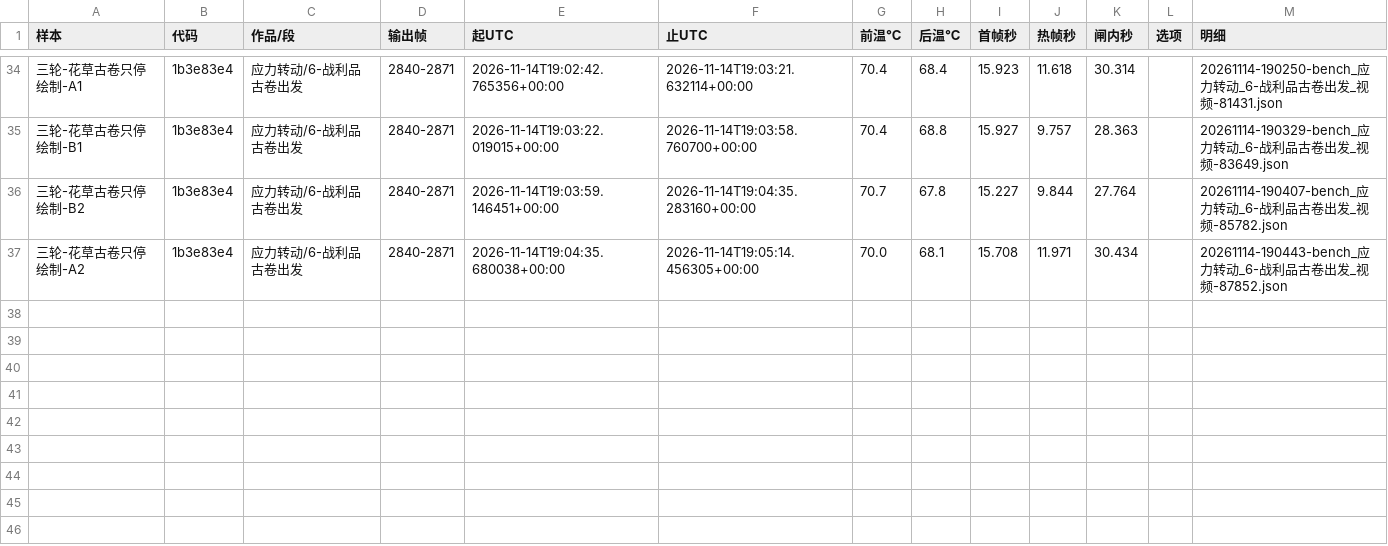
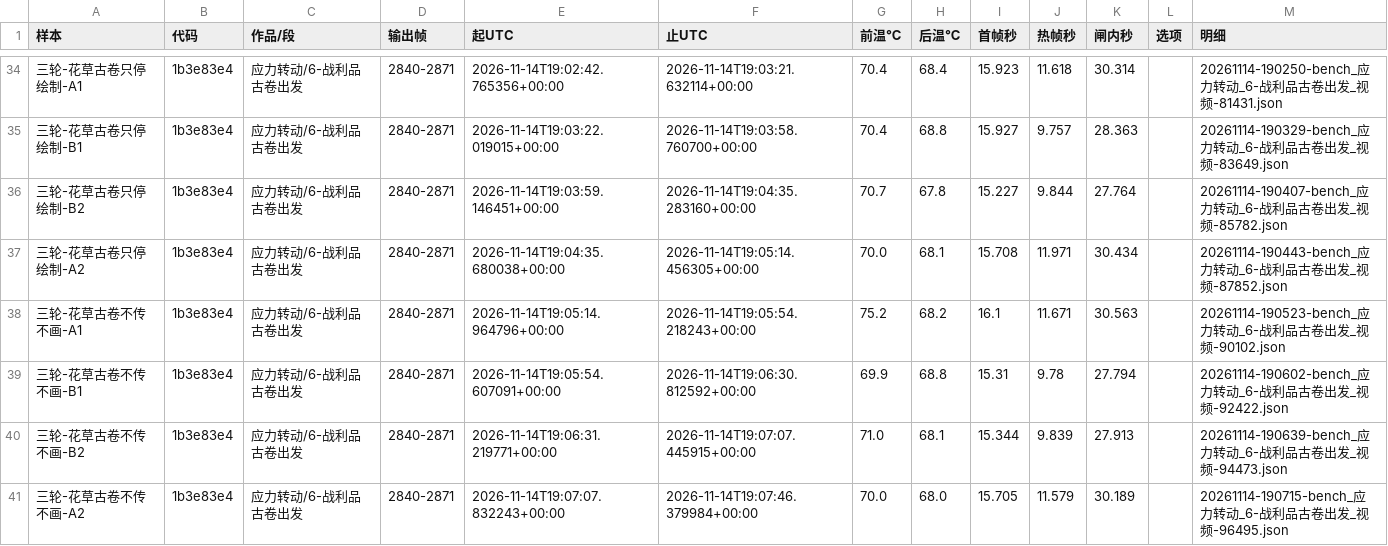
Before and after one commit to particle050811/mc-anim, a TSV file: docs/实测/1114-第三轮.tsv, drawn as a sheet; only a part is shown, gaps mark what is left out; the diff names each change by its address in the sheet, - before the commit and + after, or states it on an @@ line.

```diff
--- a/docs/实测/1114-第三轮.tsv
+++ b/docs/实测/1114-第三轮.tsv
+row 38: 三轮-花草古卷不传不画-A1 | 1b3e83e4 | 应力转动/6-战利品古卷出发 | 2840-2871 | 2026-11-14T19:05:14.964796+00:00 | 2026-11-14T19:05:54.218243+00:00 | 75.2 | 68.2 | 16.1 | 11.671 | 30.563 |  | 20261114-190523-bench_应力转动_6-战利品古卷出发_视频-90102.json
+row 39: 三轮-花草古卷不传不画-B1 | 1b3e83e4 | 应力转动/6-战利品古卷出发 | 2840-2871 | 2026-11-14T19:05:54.607091+00:00 | 2026-11-14T19:06:30.812592+00:00 | 69.9 | 68.8 | 15.31 | 9.78 | 27.794 |  | 20261114-190602-bench_应力转动_6-战利品古卷出发_视频-92422.json
+row 40: 三轮-花草古卷不传不画-B2 | 1b3e83e4 | 应力转动/6-战利品古卷出发 | 2840-2871 | 2026-11-14T19:06:31.219771+00:00 | 2026-11-14T19:07:07.445915+00:00 | 71.0 | 68.1 | 15.344 | 9.839 | 27.913 |  | 20261114-190639-bench_应力转动_6-战利品古卷出发_视频-94473.json
+row 41: 三轮-花草古卷不传不画-A2 | 1b3e83e4 | 应力转动/6-战利品古卷出发 | 2840-2871 | 2026-11-14T19:07:07.832243+00:00 | 2026-11-14T19:07:46.379984+00:00 | 70.0 | 68.0 | 15.705 | 11.579 | 30.189 |  | 20261114-190715-bench_应力转动_6-战利品古卷出发_视频-96495.json
```
Also changed, not shown: 1 other file.
